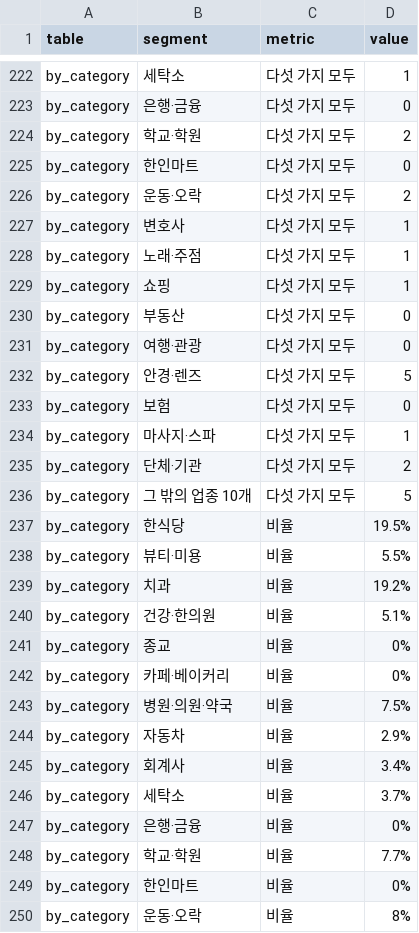
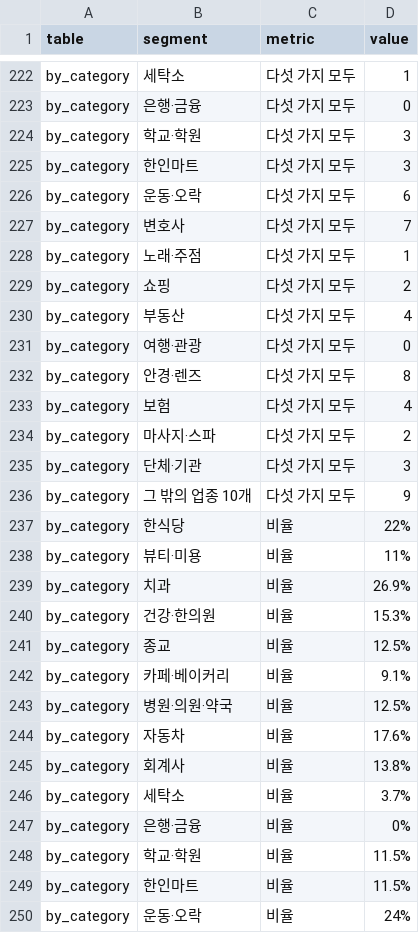
Before and after one commit to BestLoanUSA/bizhigher, a CSV file: dist/data/korean-business-digital-basics-2026-q4/data.csv, drawn as a sheet; only a part is shown, gaps mark what is left out; the diff covers the shown part only.

```diff
--- a/dist/data/korean-business-digital-basics-2026-q4/data.csv
+++ b/dist/data/korean-business-digital-basics-2026-q4/data.csv
@@ -223,28 +223,28 @@ by_category,세탁소,다섯 가지 모두,1
 by_category,은행·금융,다섯 가지 모두,0
-by_category,학교·학원,다섯 가지 모두,2
-by_category,한인마트,다섯 가지 모두,0
-by_category,운동·오락,다섯 가지 모두,2
-by_category,변호사,다섯 가지 모두,1
+by_category,학교·학원,다섯 가지 모두,3
+by_category,한인마트,다섯 가지 모두,3
+by_category,운동·오락,다섯 가지 모두,6
+by_category,변호사,다섯 가지 모두,7
 by_category,노래·주점,다섯 가지 모두,1
-by_category,쇼핑,다섯 가지 모두,1
-by_category,부동산,다섯 가지 모두,0
+by_category,쇼핑,다섯 가지 모두,2
+by_category,부동산,다섯 가지 모두,4
 by_category,여행·관광,다섯 가지 모두,0
-by_category,안경·렌즈,다섯 가지 모두,5
-by_category,보험,다섯 가지 모두,0
-by_category,마사지·스파,다섯 가지 모두,1
-by_category,단체·기관,다섯 가지 모두,2
-by_category,그 밖의 업종 10개,다섯 가지 모두,5
-by_category,한식당,비율,19.5%
-by_category,뷰티·미용,비율,5.5%
-by_category,치과,비율,19.2%
-by_category,건강·한의원,비율,5.1%
-by_category,종교,비율,0%
-by_category,카페·베이커리,비율,0%
-by_category,병원·의원·약국,비율,7.5%
-by_category,자동차,비율,2.9%
-by_category,회계사,비율,3.4%
+by_category,안경·렌즈,다섯 가지 모두,8
+by_category,보험,다섯 가지 모두,4
+by_category,마사지·스파,다섯 가지 모두,2
+by_category,단체·기관,다섯 가지 모두,3
+by_category,그 밖의 업종 10개,다섯 가지 모두,9
+by_category,한식당,비율,22%
+by_category,뷰티·미용,비율,11%
+by_category,치과,비율,26.9%
+by_category,건강·한의원,비율,15.3%
+by_category,종교,비율,12.5%
+by_category,카페·베이커리,비율,9.1%
+by_category,병원·의원·약국,비율,12.5%
+by_category,자동차,비율,17.6%
+by_category,회계사,비율,13.8%
 by_category,세탁소,비율,3.7%
 by_category,은행·금융,비율,0%
-by_category,학교·학원,비율,7.7%
-by_category,한인마트,비율,0%
-by_category,운동·오락,비율,8%
+by_category,학교·학원,비율,11.5%
+by_category,한인마트,비율,11.5%
+by_category,운동·오락,비율,24%
```
Also changed, not shown: 2 added rows, 2 removed rows and 143 edited cells elsewhere in this file, 7 other files.
